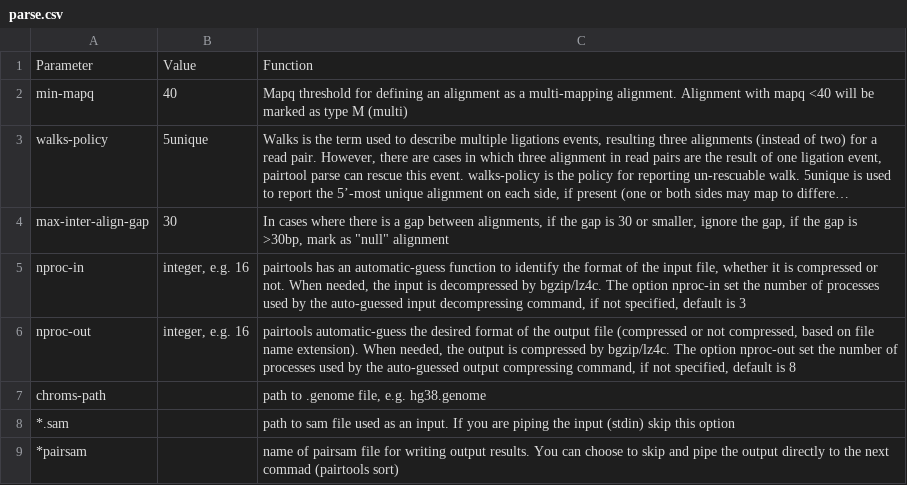
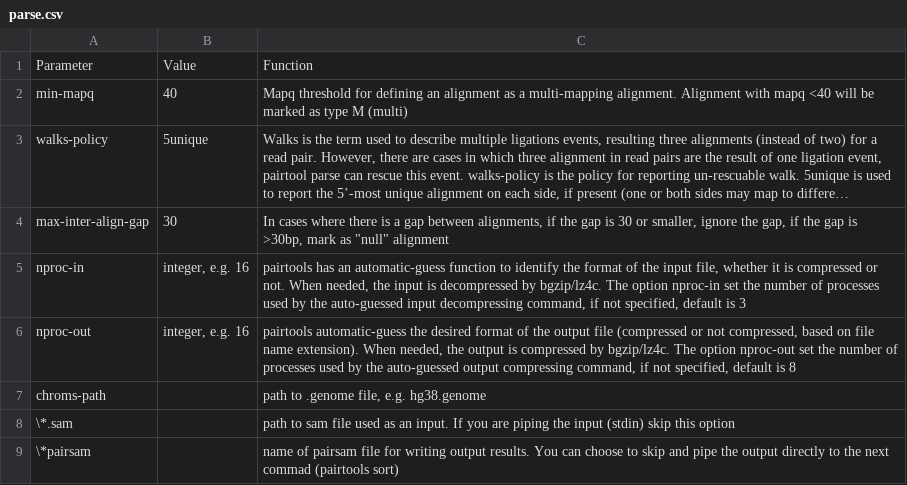
Before and after one commit to dovetail-genomics/Omni-C, a CSV file: docs/source/tables/parse.csv, drawn as a sheet; long unchanged cells end in ….

```diff
--- a/docs/source/tables/parse.csv
+++ b/docs/source/tables/parse.csv
@@ -7,3 +7,3 @@ nproc-out,"integer, e.g. 16","pairtools automatic-guess the desired format of th
 chroms-path,,"path to .genome file, e.g. hg38.genome"
-*.sam,,path to sam file used as an input. If you are piping the input (stdin) skip this option
-*pairsam,,name of pairsam file for writing output results. You can choose to skip and pipe the output directly to the next commad (pairtools sort)
+\*.sam,,path to sam file used as an input. If you are piping the input (stdin) skip this option
+\*pairsam,,name of pairsam file for writing output results. You can choose to skip and pipe the output directly to the next commad (pairtools sort)
```
Also changed, not shown: docs/source/tables/alignment.csv, 2 other files.
